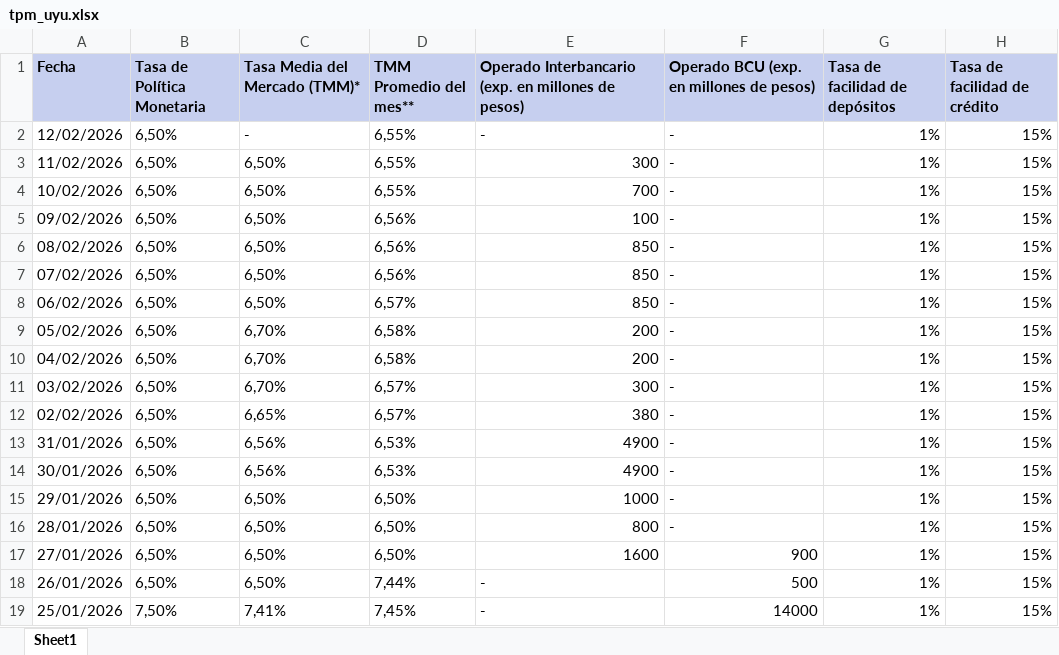
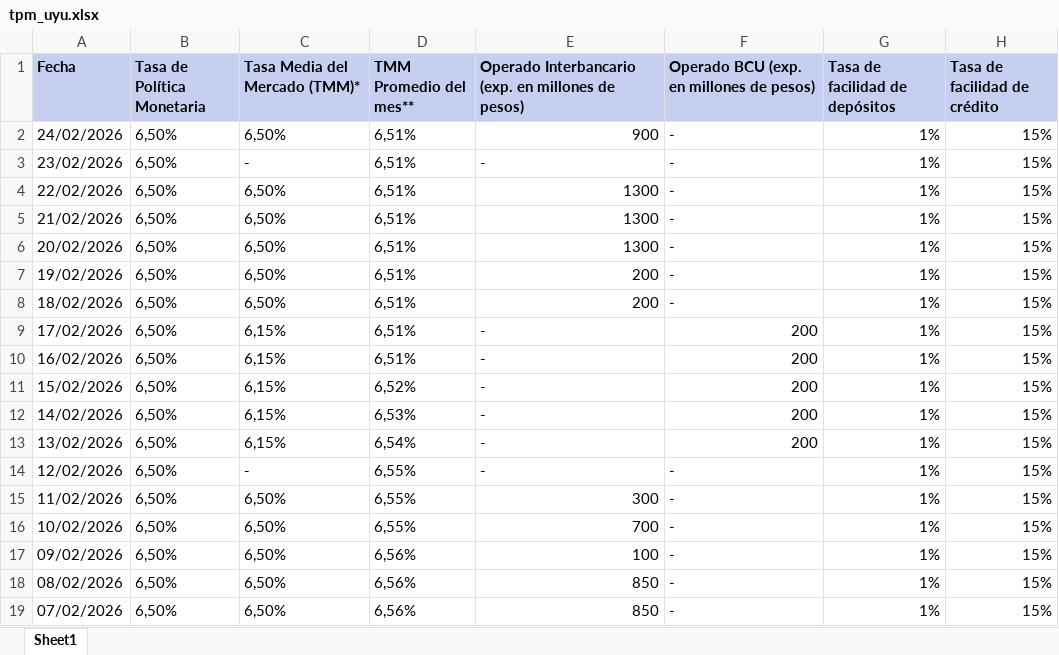
Before and after one commit to jforrisi/dcp, an Excel workbook: update/historicos/tpm_uyu.xlsx, sheet Sheet1, drawn as a sheet; only a part is shown; the shorter side is filled out with more unchanged rows; values as stored, in another font and other column widths than the file's, no borders; the diff names each change by its address in the sheet, - before the commit and + after, or states it on an @@ line.

```diff
--- a/update/historicos/tpm_uyu.xlsx (sheet Sheet1)
+++ b/update/historicos/tpm_uyu.xlsx (sheet Sheet1)
+row 2: 24/02/2026 | 6,50% | 6,50% | 6,51% | 900 | - | 1% | 15%
+row 3: 23/02/2026 | 6,50% | - | 6,51% | - | - | 1% | 15%
+row 4: 22/02/2026 | 6,50% | 6,50% | 6,51% | 1300 | - | 1% | 15%
+row 5: 21/02/2026 | 6,50% | 6,50% | 6,51% | 1300 | - | 1% | 15%
+row 6: 20/02/2026 | 6,50% | 6,50% | 6,51% | 1300 | - | 1% | 15%
+row 7: 19/02/2026 | 6,50% | 6,50% | 6,51% | 200 | - | 1% | 15%
+row 8: 18/02/2026 | 6,50% | 6,50% | 6,51% | 200 | - | 1% | 15%
+row 9: 17/02/2026 | 6,50% | 6,15% | 6,51% | - | 200 | 1% | 15%
+row 10: 16/02/2026 | 6,50% | 6,15% | 6,51% | - | 200 | 1% | 15%
+row 11: 15/02/2026 | 6,50% | 6,15% | 6,52% | - | 200 | 1% | 15%
+row 12: 14/02/2026 | 6,50% | 6,15% | 6,53% | - | 200 | 1% | 15%
+row 13: 13/02/2026 | 6,50% | 6,15% | 6,54% | - | 200 | 1% | 15%
```
Also changed, not shown: data_raw/precio_leche_productor.xlsx, data_raw/serie_semanal_ingreso_medio_exportacion_inac.xlsx, 6 other files.
